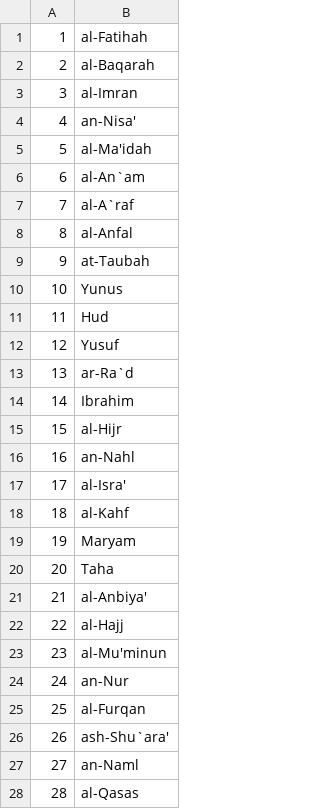
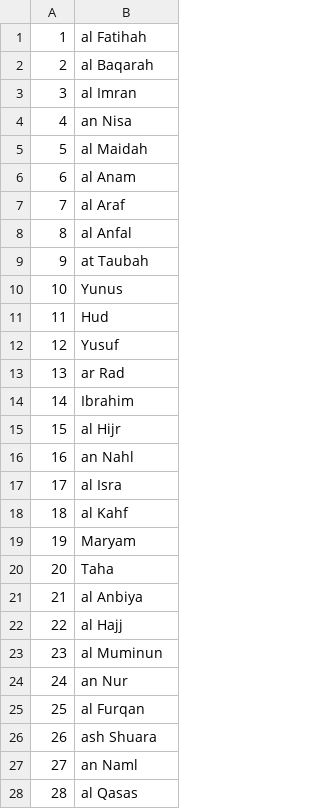
Before and after one commit to intesar/Quran, a CSV file: src/main/resources/data/Sura-Numbers.csv, drawn as a sheet; only a part is shown; the diff covers the shown part only.

```diff
--- a/src/main/resources/data/Sura-Numbers.csv
+++ b/src/main/resources/data/Sura-Numbers.csv
@@ -1,10 +1,10 @@
-1|al-Fatihah
-2|al-Baqarah
-3|al-Imran
-4|an-Nisa'
-5|al-Ma'idah
-6|al-An`am
-7|al-A`raf
-8|al-Anfal
-9|at-Taubah
+1|al Fatihah
+2|al Baqarah
+3|al Imran
+4|an Nisa
+5|al Maidah
+6|al Anam
+7|al Araf
+8|al Anfal
+9|at Taubah
 10|Yunus
@@ -12,17 +12,17 @@
 12|Yusuf
-13|ar-Ra`d
+13|ar Rad
 14|Ibrahim
-15|al-Hijr
-16|an-Nahl
-17|al-Isra'
-18|al-Kahf
+15|al Hijr
+16|an Nahl
+17|al Isra
+18|al Kahf
 19|Maryam
 20|Taha
-21|al-Anbiya'
-22|al-Hajj
-23|al-Mu'minun
-24|an-Nur
-25|al-Furqan
-26|ash-Shu`ara'
-27|an-Naml
-28|al-Qasas
+21|al Anbiya
+22|al Hajj
+23|al Muminun
+24|an Nur
+25|al Furqan
+26|ash Shuara
+27|an Naml
+28|al Qasas
```
Also changed, not shown: 76 edited cells elsewhere in this file, 5 other files.
